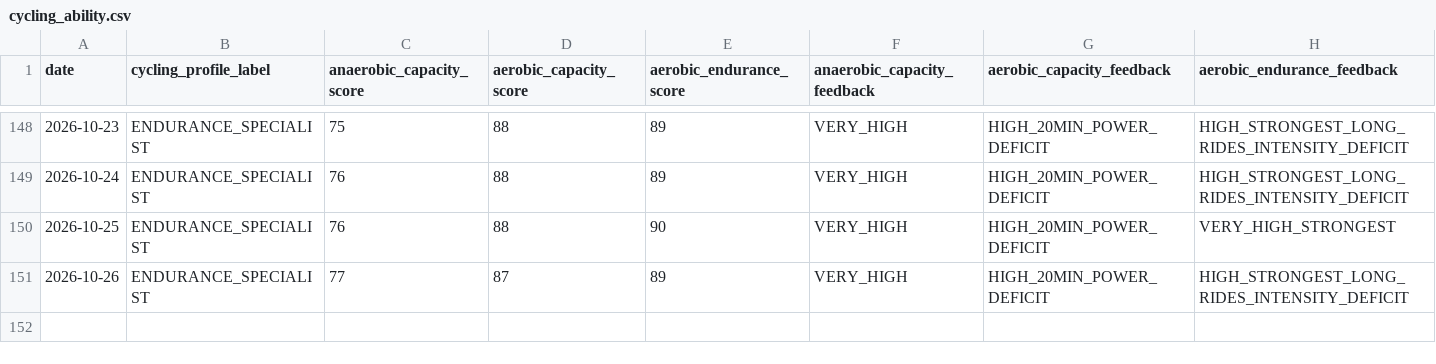
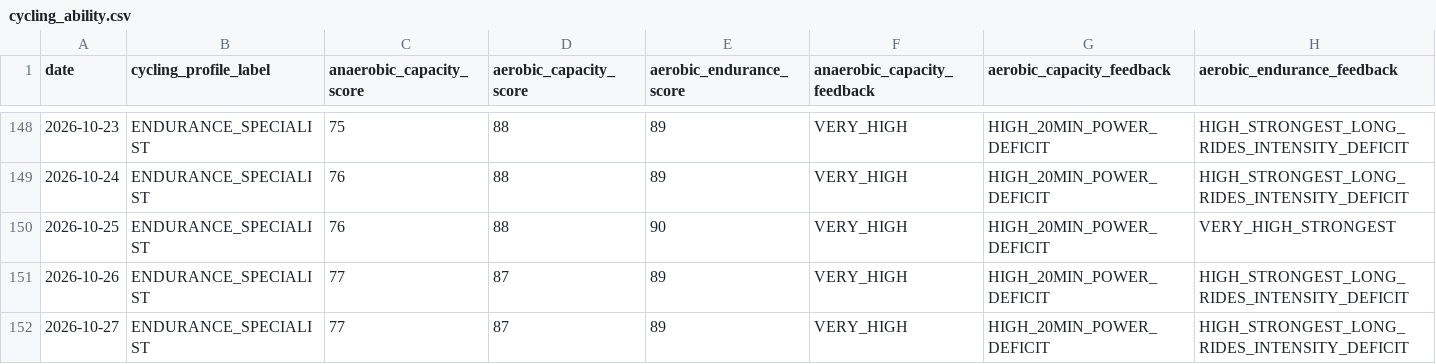
Before and after one commit to esquiremurphington/training-data, a CSV file: cycling_ability.csv, drawn as a sheet; only a part is shown, gaps mark what is left out; the diff names each change by its address in the sheet, - before the commit and + after, or states it on an @@ line.

Commit message:
sync Cycling Ability — 2026-10-27 00:30 UTC

```diff
--- a/cycling_ability.csv
+++ b/cycling_ability.csv
+row 152: 2026-10-27 | ENDURANCE_SPECIALIST | 77 | 87 | 89 | VERY_HIGH | HIGH_20MIN_POWER_DEFICIT | HIGH_STRONGEST_LONG_RIDES_INTENSITY_DEFICIT
```
